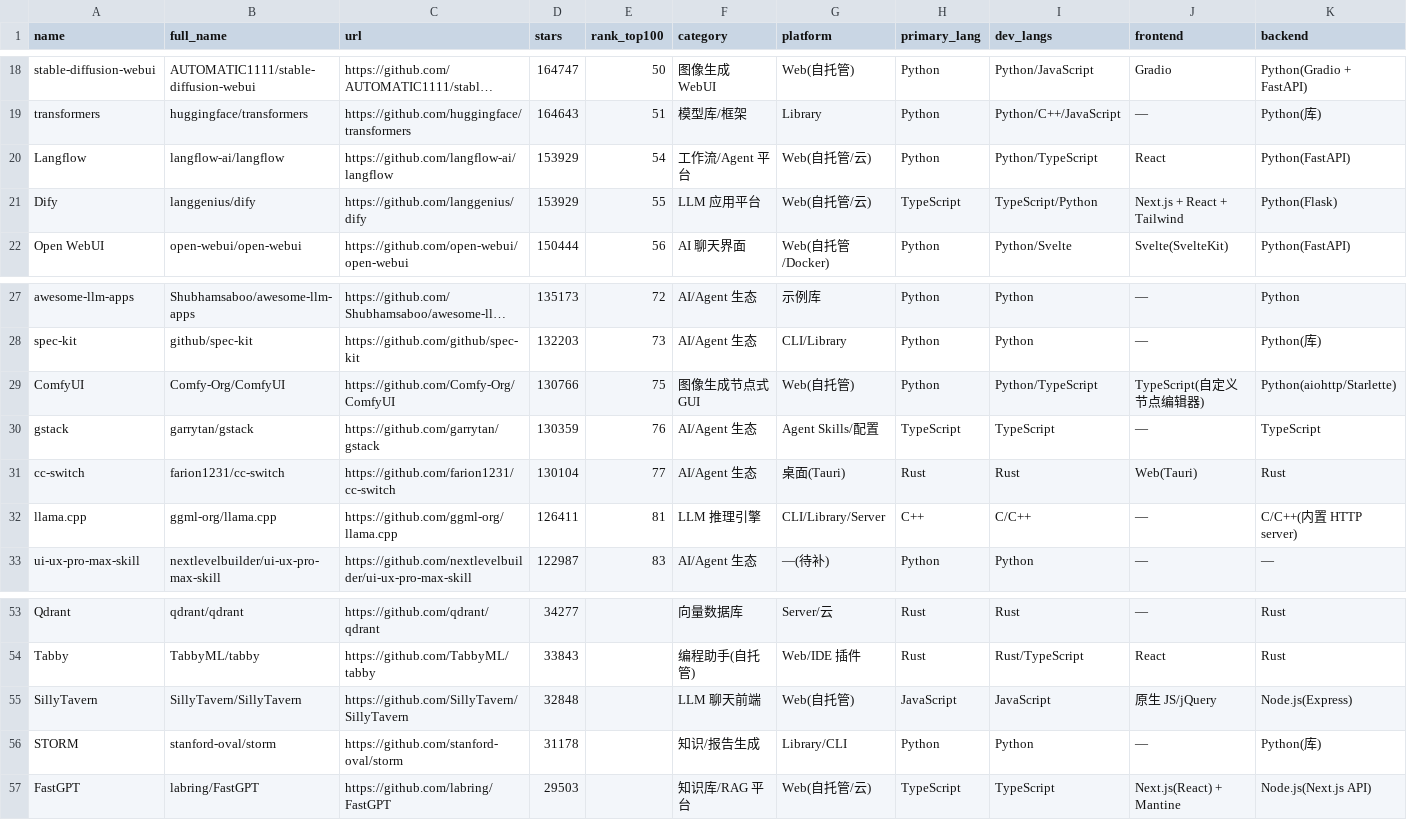
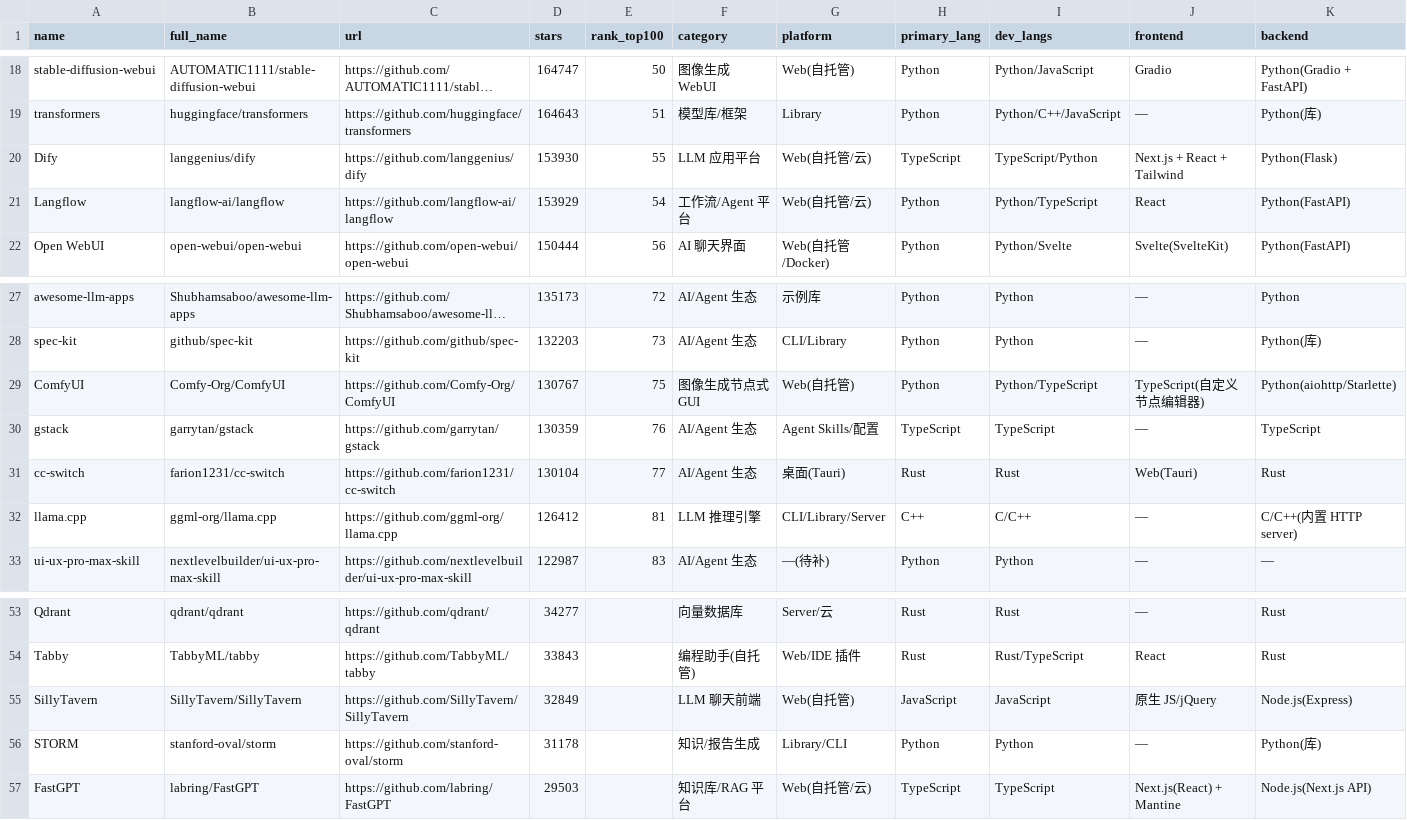
Before and after one commit to idontlikefruit/ai-vibe-pick, a CSV file: data/merged-ai-projects.csv, drawn as a sheet; only a part is shown, gaps mark what is left out; long unchanged cells end in …; removed rows and columns are numbered as before the commit, all else as after; rows hold the shown columns only; the diff names each change by its address in the sheet, - before the commit and + after, or states it on an @@ line.

```diff
--- a/data/merged-ai-projects.csv
+++ b/data/merged-ai-projects.csv
+row 20: Dify | langgenius/dify | https://github.com/langgenius/dify | 153930 | 55 | LLM 应用平台 | Web(自托管/云) | TypeScript | TypeScript/Python | Next.js + React + Tailwind | Python(Flask)
-row 21: Dify | langgenius/dify | https://github.com/langgenius/dify | 153929 | 55 | LLM 应用平台 | Web(自托管/云) | TypeScript | TypeScript/Python | Next.js + React + Tailwind | Python(Flask)
-D29 (stars): 130766
+D29 (stars): 130767
-D32 (stars): 126411
+D32 (stars): 126412
-D55 (stars): 32848
+D55 (stars): 32849
```
Also changed, not shown: data/projects-metadata.csv, data/projects.csv, 6 other files.
